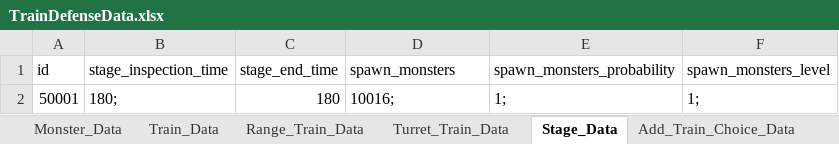
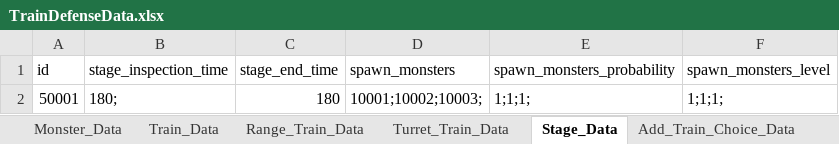
Before and after one commit to cumic06/TrainDefense, an Excel workbook: Assets/02_Resources/Data/TrainDefenseData.xlsx, sheet Stage_Data, drawn as a sheet; values as stored, in another font and other column widths than the file's, no borders; the diff names each change by its address in the sheet, - before the commit and + after, or states it on an @@ line.

```diff
--- a/Assets/02_Resources/Data/TrainDefenseData.xlsx (sheet Stage_Data)
+++ b/Assets/02_Resources/Data/TrainDefenseData.xlsx (sheet Stage_Data)
-D2 (spawn_monsters): 10016;
+D2 (spawn_monsters): 10001;10002;10003;
-E2 (spawn_monsters_probability): 1;
+E2 (spawn_monsters_probability): 1;1;1;
-F2 (spawn_monsters_level): 1;
+F2 (spawn_monsters_level): 1;1;1;
```
Also changed, not shown: 3 other files.
